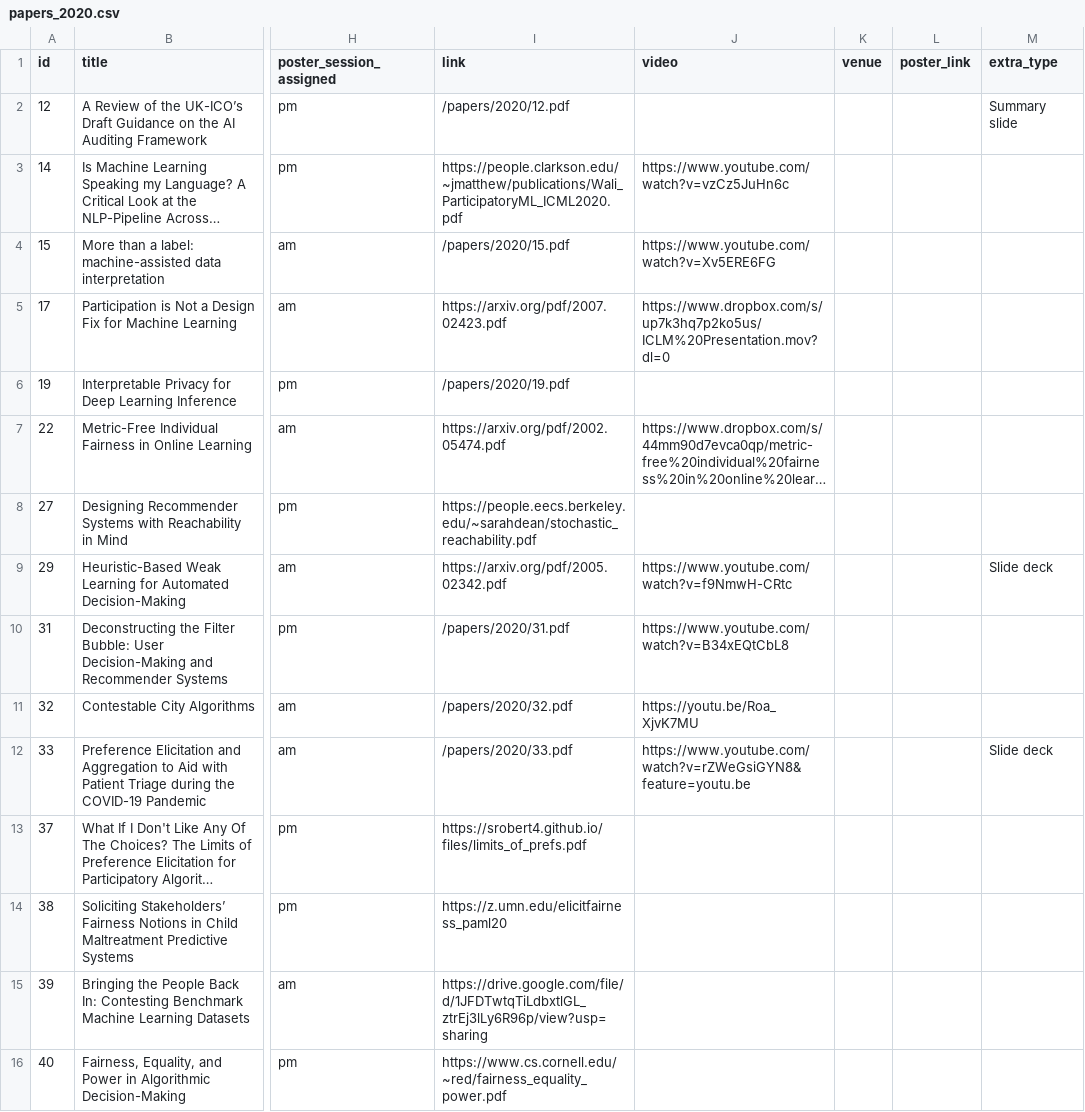
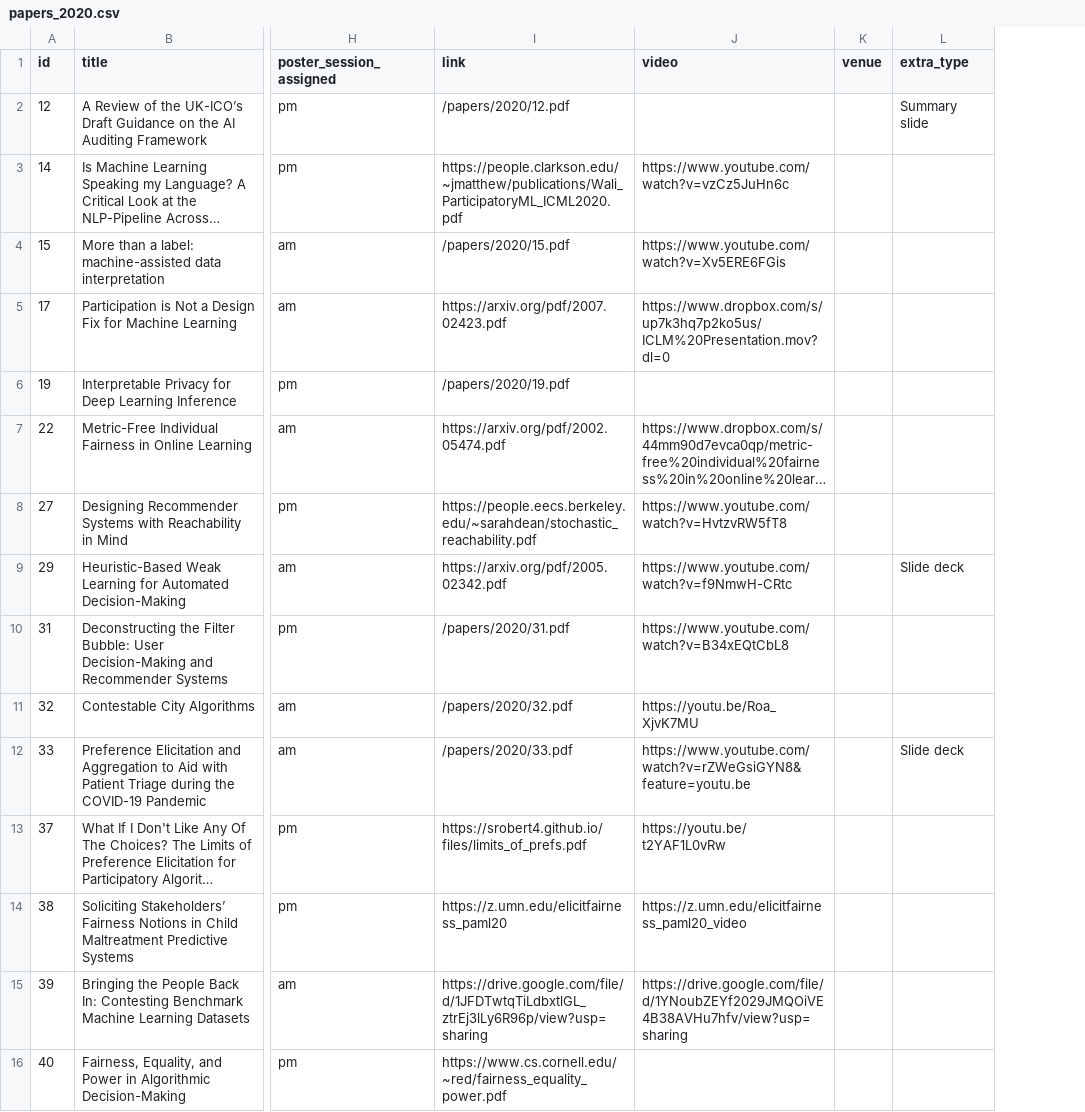
Before and after one commit to participatoryml/participatoryml.github.io, a CSV file: _data/papers_2020.csv, drawn as a sheet; only a part is shown, gaps mark what is left out; long unchanged cells end in …; the diff covers the shown part only; the diff names each change by its address in the sheet, - before the commit and + after, or states it on an @@ line.

```diff
--- a/_data/papers_2020.csv
+++ b/_data/papers_2020.csv
-column L (poster_link), empty
-J4 (video): https://www.youtube.com/watch?v=Xv5ERE6FG
+J4 (video): https://www.youtube.com/watch?v=Xv5ERE6FGis
-J8 (video): (empty)
+J8 (video): https://www.youtube.com/watch?v=HvtzvRW5fT8
-J13 (video): (empty)
+J13 (video): https://youtu.be/t2YAF1L0vRw
-J14 (video): (empty)
+J14 (video): https://z.umn.edu/elicitfairness_paml20_video
-J15 (video): (empty)
+J15 (video): https://drive.google.com/file/d/1YNoubZEYf2029JMQOiVE4B38AVHu7hfv/view?usp=sharing
```
Also changed, not shown: 6 edited cells elsewhere in this file, 1 other file.
